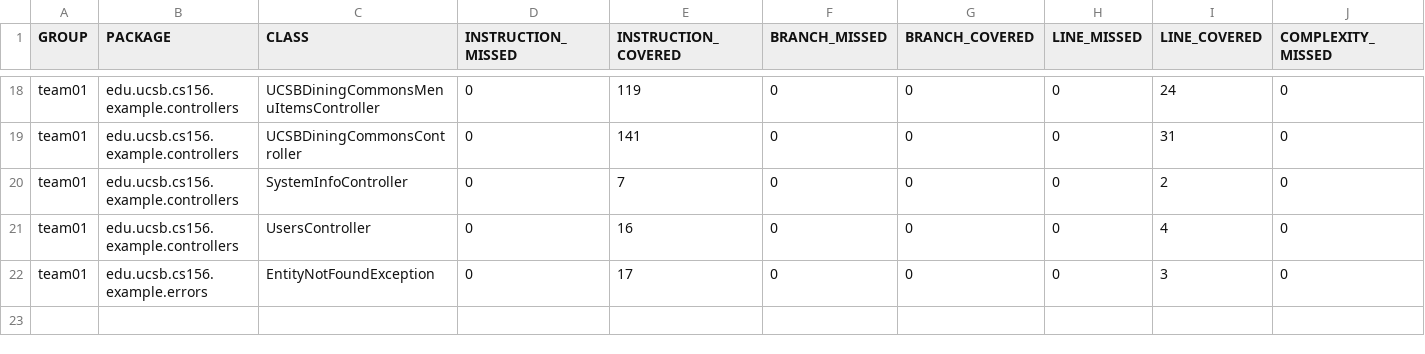
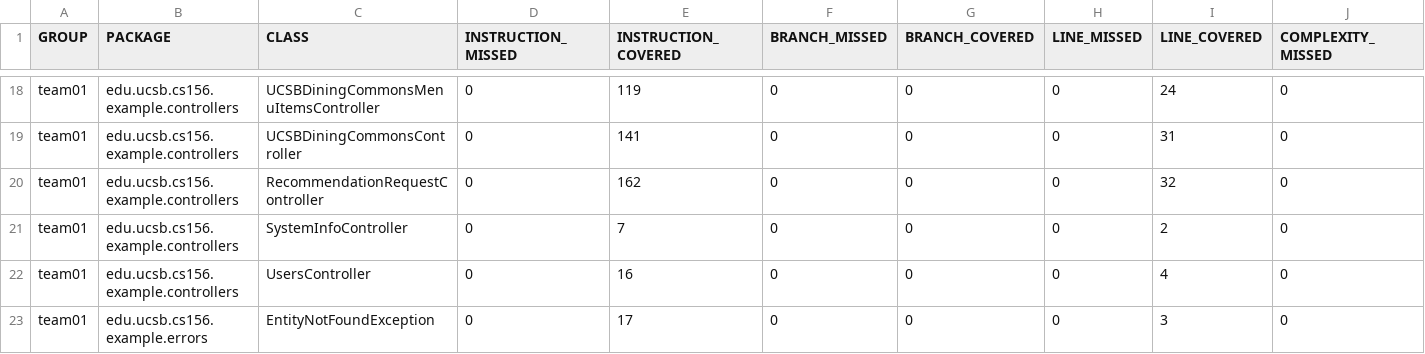
Before and after one commit to ucsb-cs156-s25/team02-s25-12, a CSV file: jacoco/jacoco.csv, drawn as a sheet; only a part is shown, gaps mark what is left out; rows hold the shown columns only; the diff names each change by its address in the sheet, - before the commit and + after, or states it on an @@ line.

Commit message:
Deploying to gh-pages from @ ucsb-cs156-s25/team02-s25-12@8f86cc1b29b50c256a17305d7f8a08cdc14aee12 🚀

```diff
--- a/jacoco/jacoco.csv
+++ b/jacoco/jacoco.csv
+row 20: team01 | edu.ucsb.cs156.example.controllers | RecommendationRequestController | 0 | 162 | 0 | 0 | 0 | 32 | 0
```
Also changed, not shown: 7 other files.
